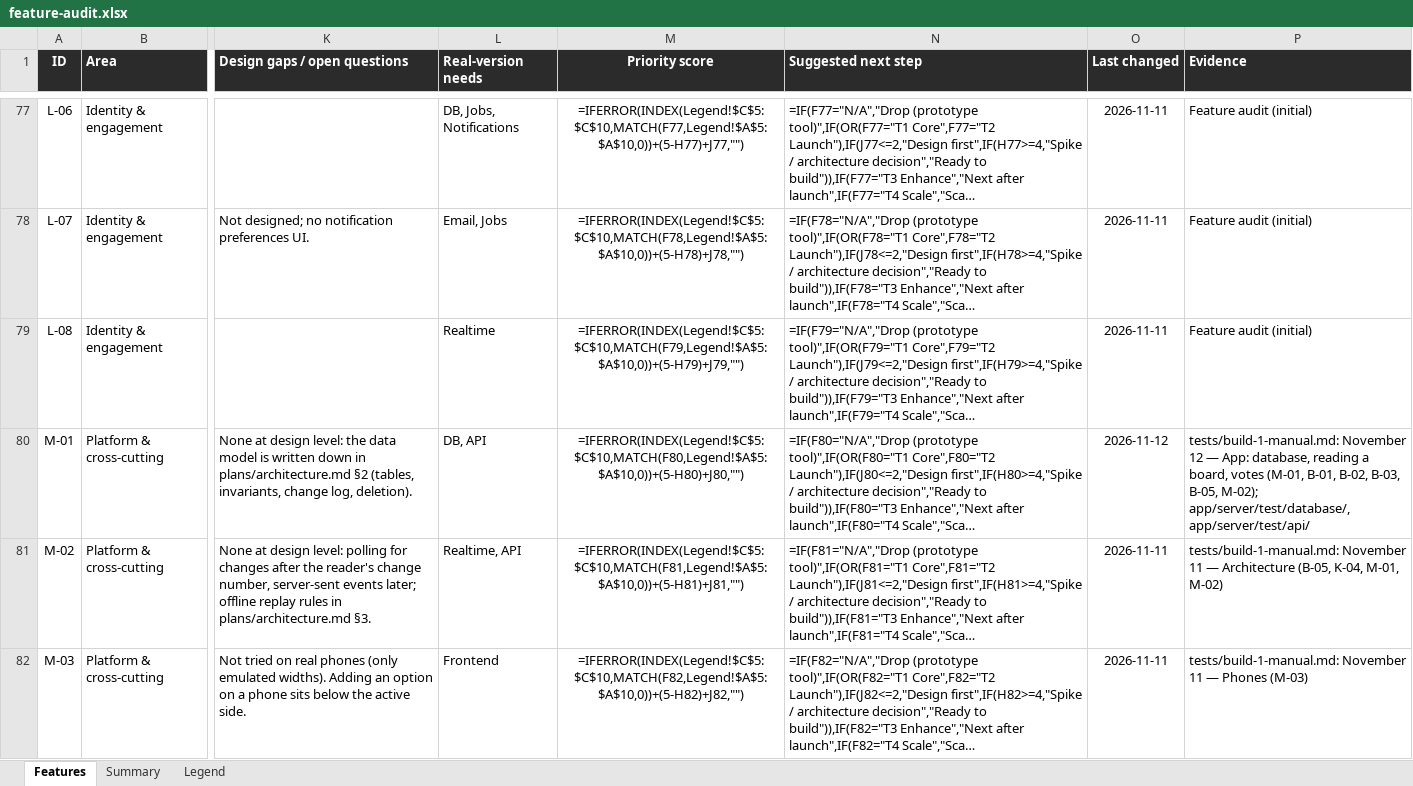
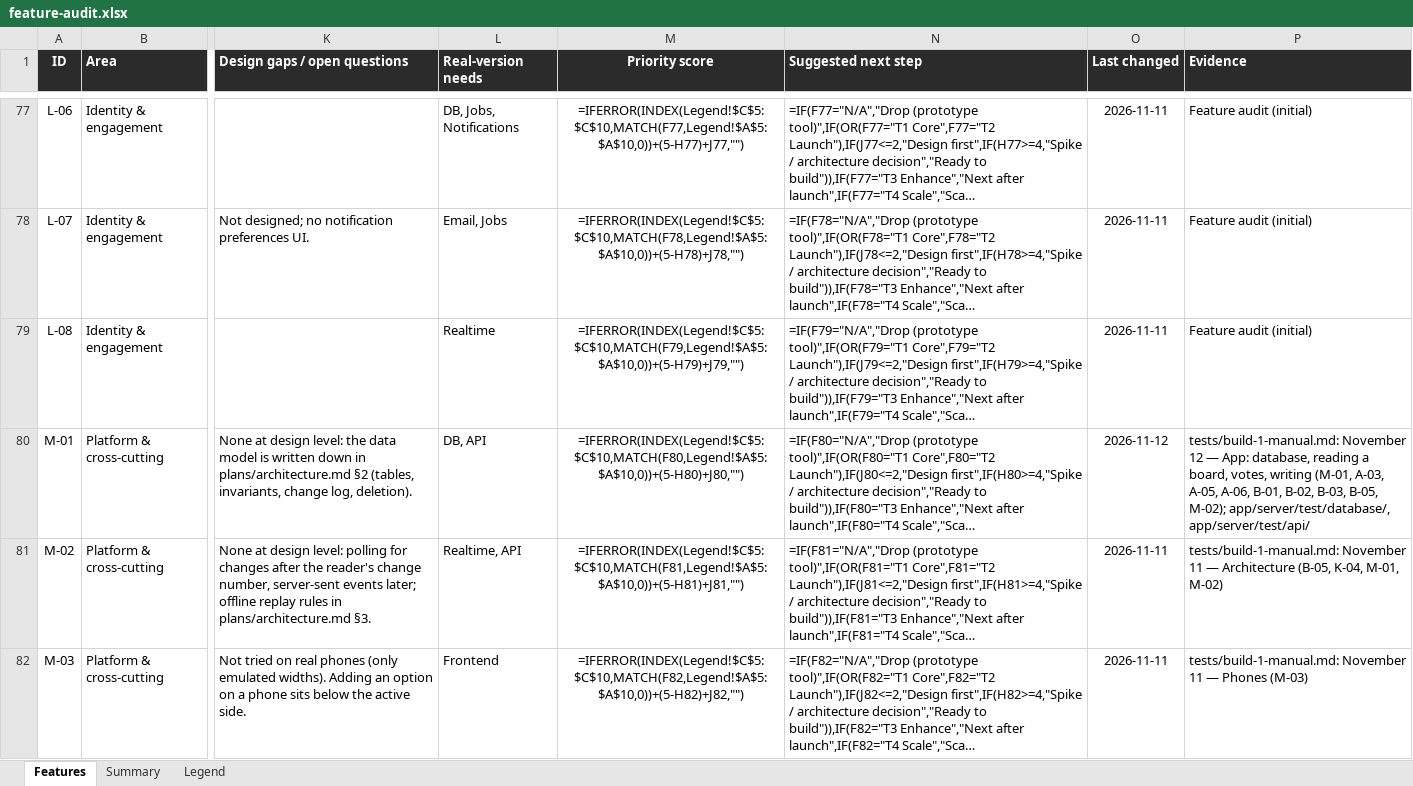
Before and after one commit to building-with-ai-f26/kfl8095-steelman, an Excel workbook: plans/feature-audit.xlsx, sheet Features, drawn as a sheet; only a part is shown, gaps mark what is left out; long unchanged cells end in …; values as stored, in another font and other column widths than the file's, no borders; formulas without a stored value are shown as written; conditional formats not drawn; the diff names each change by its address in the sheet, - before the commit and + after, or states it on an @@ line.

```diff
--- a/plans/feature-audit.xlsx (sheet Features)
+++ b/plans/feature-audit.xlsx (sheet Features)
-P80 (Evidence): …a board, votes (M-01, B-01, B-02,…
+P80 (Evidence): …a board, votes, writing (M-01, A-03, A-05, A-06, B-01, B-02,…
```
Also changed, not shown: 12 other files.
